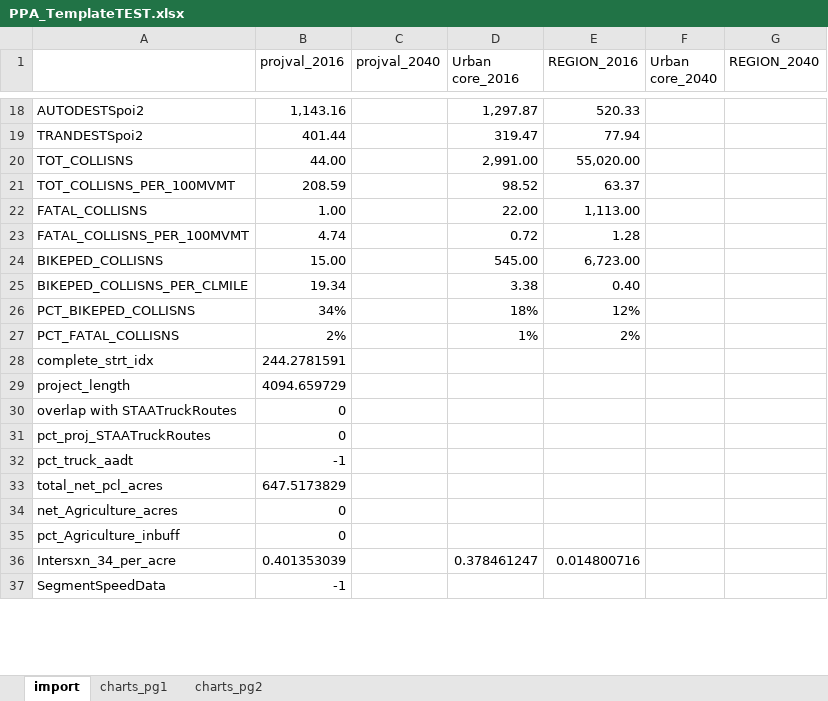
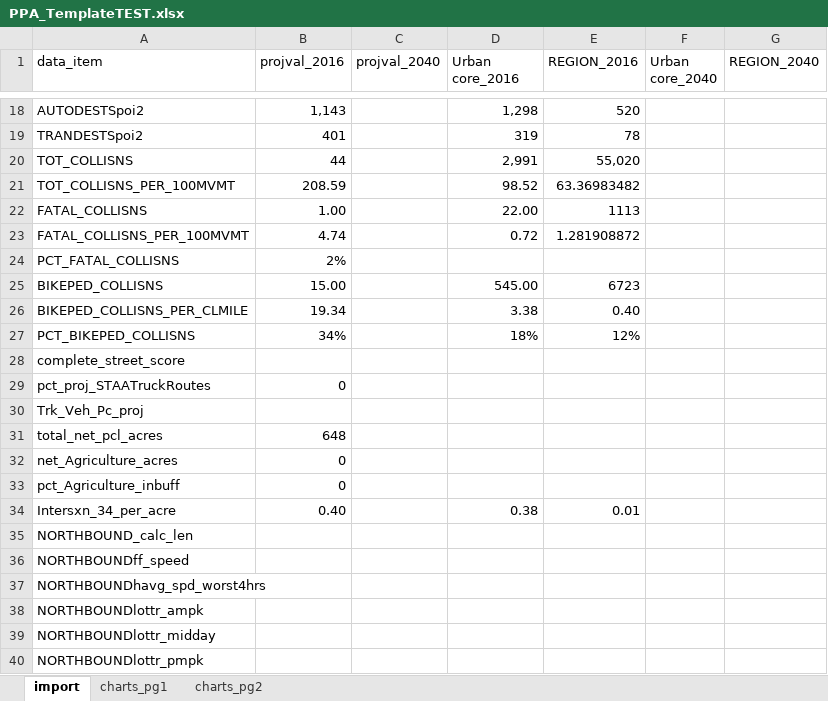
Before and after one commit to djconly85/PPA2_0_code, an Excel workbook: PPA2/ProjectValCSVs/PPA_TemplateTEST.xlsx, sheet import, drawn as a sheet; only a part is shown, gaps mark what is left out; values as stored, in another font and other column widths than the file's, no borders; removed rows and columns are numbered as before the commit, all else as after; the diff covers the shown part only; the diff names each change by its address in the sheet, - before the commit and + after, or states it on an @@ line.

```diff
--- a/PPA2/ProjectValCSVs/PPA_TemplateTEST.xlsx (sheet import)
+++ b/PPA2/ProjectValCSVs/PPA_TemplateTEST.xlsx (sheet import)
-A1: (empty)
+A1: data_item
-B18 (projval_2016): 1,143.16
+B18 (projval_2016): 1,143
-D18 (Urban core_2016): 1,297.87
+D18 (Urban core_2016): 1,298
-E18 (REGION_2016): 520.33
+E18 (REGION_2016): 520
-B19 (projval_2016): 401.44
+B19 (projval_2016): 401
-D19 (Urban core_2016): 319.47
+D19 (Urban core_2016): 319
-E19 (REGION_2016): 77.94
+E19 (REGION_2016): 78
-B20 (projval_2016): 44.00
+B20 (projval_2016): 44
-D20 (Urban core_2016): 2,991.00
+D20 (Urban core_2016): 2,991
-E20 (REGION_2016): 55,020.00
+E20 (REGION_2016): 55,020
-E21 (REGION_2016): 63.37
+E21 (REGION_2016): 63.36983482
-E22 (REGION_2016): 1,113.00
+E22 (REGION_2016): 1113
-E23 (REGION_2016): 1.28
+E23 (REGION_2016): 1.281908872
+row 24: PCT_FATAL_COLLISNS | 2%
-E25 (REGION_2016): 6,723.00
+E25 (REGION_2016): 6723
-row 27: PCT_FATAL_COLLISNS | 2% |  | 1% | 2%
-row 28: complete_strt_idx | 244.2781591
-row 29: project_length | 4094.659729
-row 30: overlap with STAATruckRoutes | 0
+row 28: complete_street_score
-row 32: pct_truck_aadt | -1
+row 30: Trk_Veh_Pc_proj
-B31 (projval_2016): 647.5173829
+B31 (projval_2016): 648
-B34 (projval_2016): 0.401353039
+B34 (projval_2016): 0.40
-D34 (Urban core_2016): 0.378461247
+D34 (Urban core_2016): 0.38
-E34 (REGION_2016): 0.014800716
+E34 (REGION_2016): 0.01
-row 37: SegmentSpeedData | -1
+row 35: NORTHBOUND_calc_len
+row 36: NORTHBOUNDff_speed
+row 37: NORTHBOUNDhavg_spd_worst4hrs
+row 38: NORTHBOUNDlottr_ampk
+row 39: NORTHBOUNDlottr_midday
+row 40: NORTHBOUNDlottr_pmpk
```
Also changed, not shown: 22 added rows and 86 edited cells elsewhere in this sheet, charts or pictures, PPA2/ProjectValCSVs/PPA_test_project_sr51riverXing_01132020_0805.xlsx, 30 other files.
